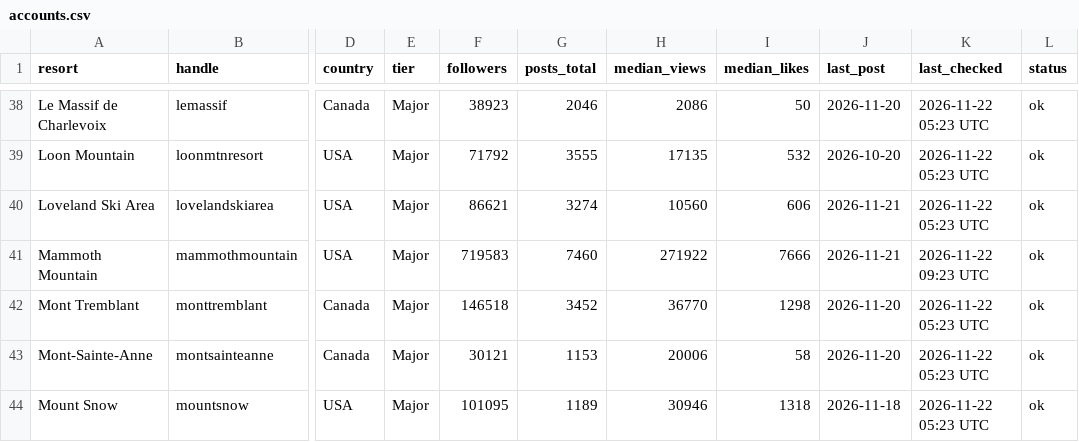
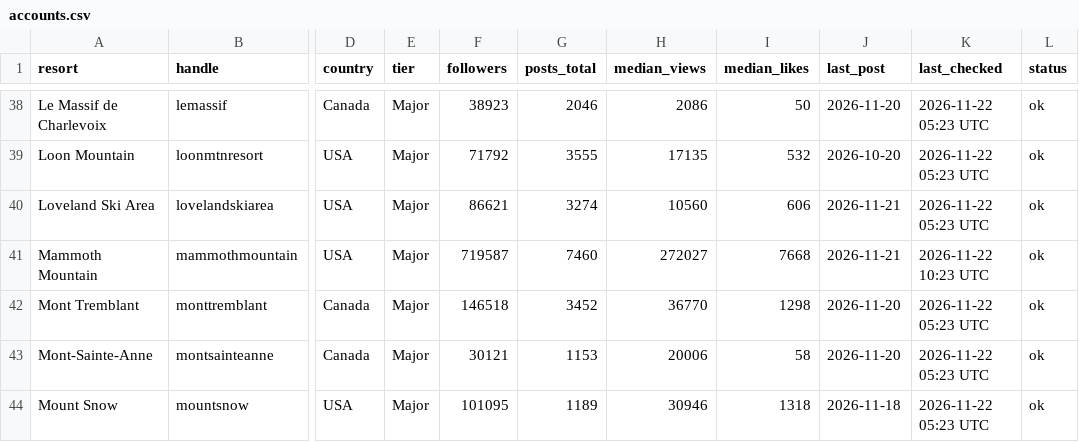
Before and after one commit to deanisaac06/Resort-Account-Tracking, a CSV file: data/accounts.csv, drawn as a sheet; only a part is shown, gaps mark what is left out; the diff names each change by its address in the sheet, - before the commit and + after, or states it on an @@ line.

```diff
--- a/data/accounts.csv
+++ b/data/accounts.csv
-F41 (followers): 719583
+F41 (followers): 719587
-H41 (median_views): 271922
+H41 (median_views): 272027
-I41 (median_likes): 7666
+I41 (median_likes): 7668
-K41 (last_checked): 2026-11-22 09:23 UTC
+K41 (last_checked): 2026-11-22 10:23 UTC
```
Also changed, not shown: 1 other file.
